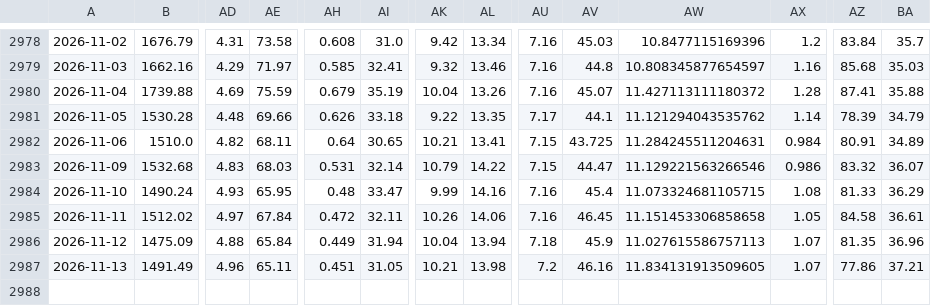
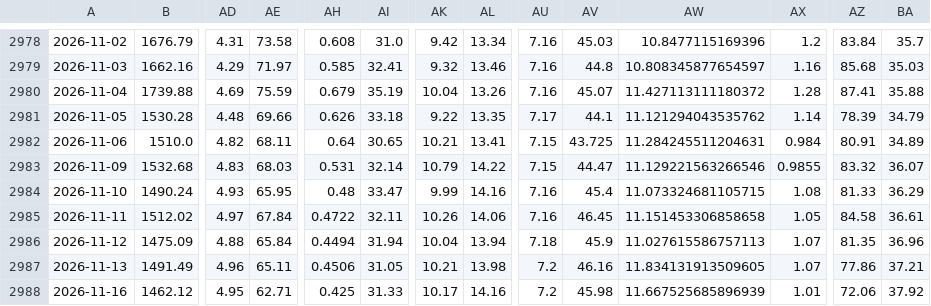
Before and after one commit to F-Prime-Capital/findex-data, a CSV file: fintech_index_prices_v2.csv, drawn as a sheet; only a part is shown, gaps mark what is left out; rows hold the shown columns only; the diff names each change by its address in the sheet, - before the commit and + after, or states it on an @@ line.

Commit message:
Auto-update: 2026-11-17 01:03:08

```diff
--- a/fintech_index_prices_v2.csv
+++ b/fintech_index_prices_v2.csv
-AX2983: 0.986
+AX2983: 0.9855
-AH2985: 0.472
+AH2985: 0.4722
-AH2986: 0.449
+AH2986: 0.4494
-AH2987: 0.451
+AH2987: 0.4506
+row 2988: 2026-11-16 | 1462.12 | 4.95 | 62.71 | 0.425 | 31.33 | 10.17 | 14.16 | 7.2 | 45.98 | 11.667525685896939 | 1.01 | 72.06 | 37.92
```
